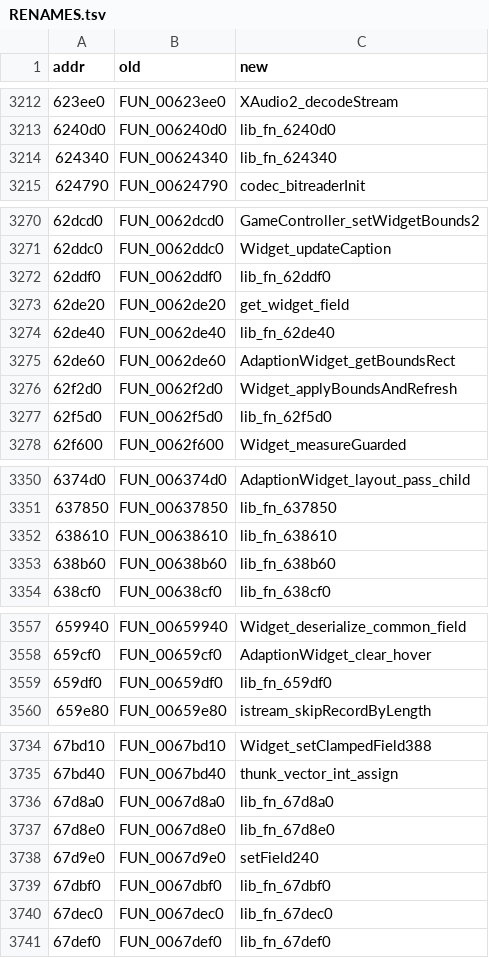
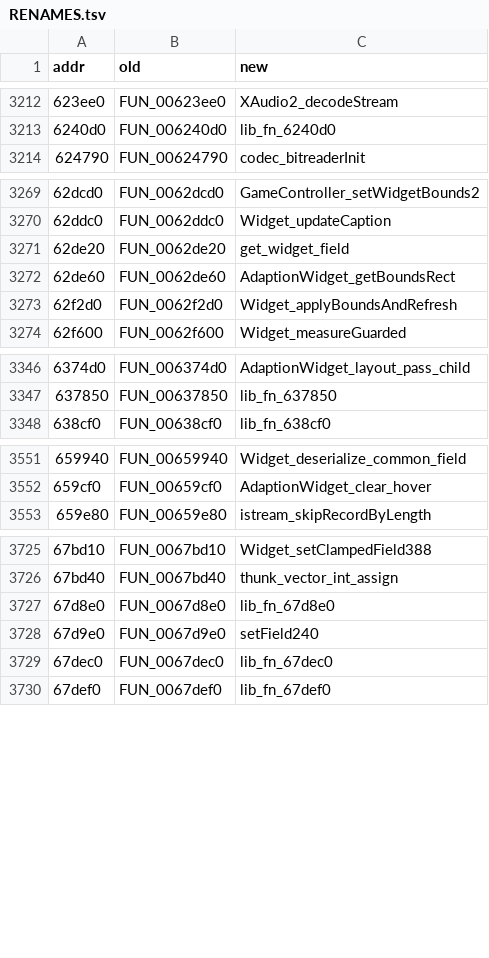
Before and after one commit to qad3n/CubeWorld-Reversal, a TSV file: cube/RENAMES.tsv, drawn as a sheet; only a part is shown, gaps mark what is left out; the diff covers the shown part only; the diff names each change by its address in the sheet, - before the commit and + after, or states it on an @@ line.

```diff
--- a/cube/RENAMES.tsv
+++ b/cube/RENAMES.tsv
-row 3214: 624340 | FUN_00624340 | lib_fn_624340
-row 3272: 62ddf0 | FUN_0062ddf0 | lib_fn_62ddf0
-row 3274: 62de40 | FUN_0062de40 | lib_fn_62de40
-row 3277: 62f5d0 | FUN_0062f5d0 | lib_fn_62f5d0
-row 3352: 638610 | FUN_00638610 | lib_fn_638610
-row 3353: 638b60 | FUN_00638b60 | lib_fn_638b60
-row 3559: 659df0 | FUN_00659df0 | lib_fn_659df0
-row 3736: 67d8a0 | FUN_0067d8a0 | lib_fn_67d8a0
-row 3739: 67dbf0 | FUN_0067dbf0 | lib_fn_67dbf0
```
Also changed, not shown: 2 removed rows elsewhere in this file, cube/attribution.tsv, server/RENAMES.tsv, 12 other files.
